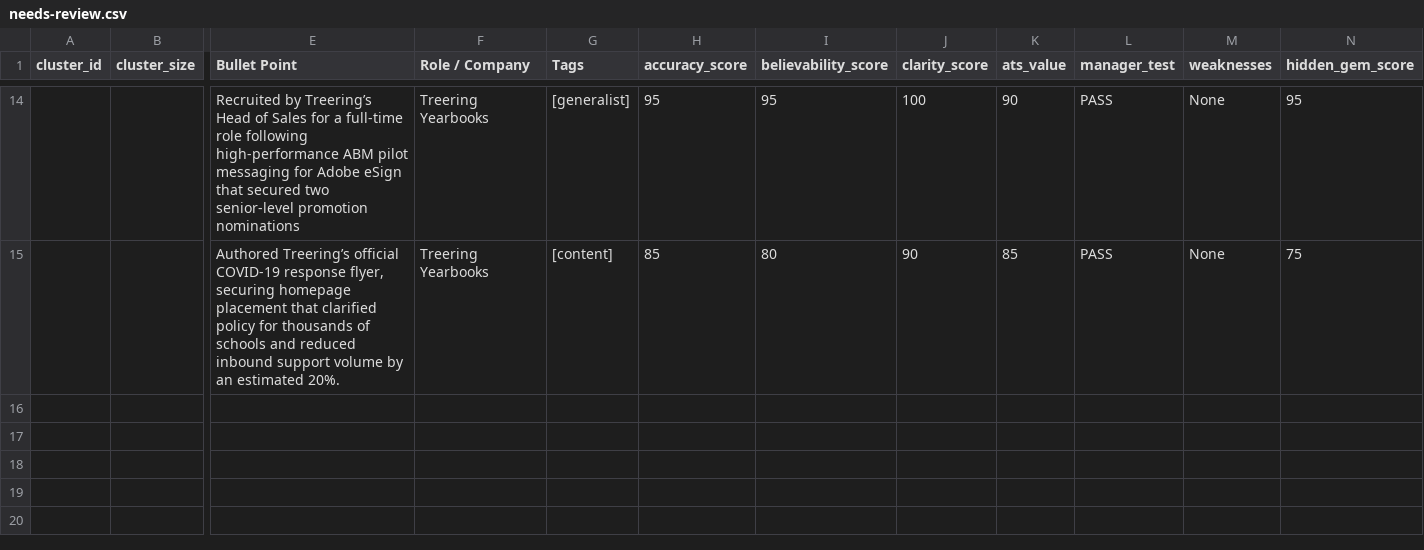
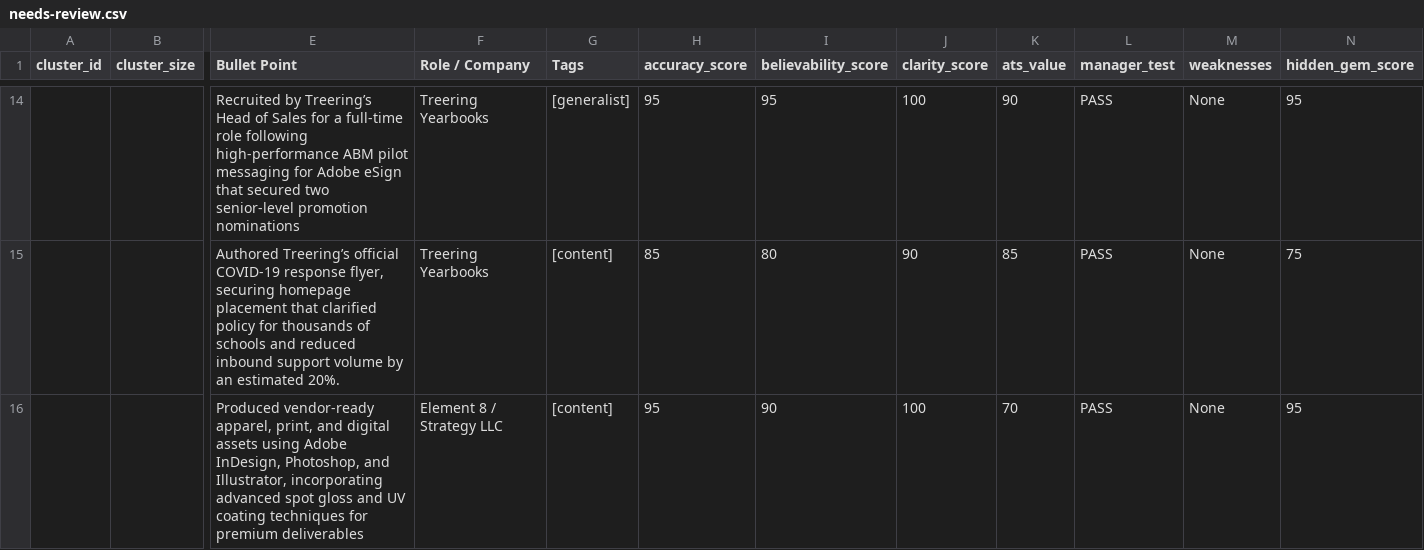
Before and after one commit to moreganooooo/resume-builder, a CSV file: resume-engine/knowledge_base/needs-review.csv, drawn as a sheet; only a part is shown, gaps mark what is left out; rows hold the shown columns only; the diff names each change by its address in the sheet, - before the commit and + after, or states it on an @@ line.

```diff
--- a/resume-engine/knowledge_base/needs-review.csv
+++ b/resume-engine/knowledge_base/needs-review.csv
+row 16:  |  | Produced vendor-ready apparel, print, and digital assets using Adobe InDesign, Photoshop, and Illustrator, incorporating advanced spot gloss and UV coating techniques for premium deliverables | Element 8 / Strategy LLC | [content] | 95 | 90 | 100 | 70 | PASS | None | 95
```
